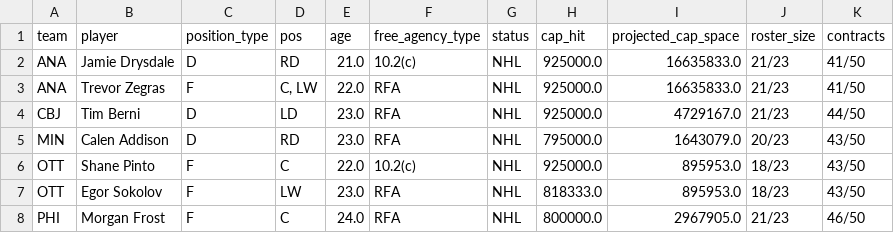
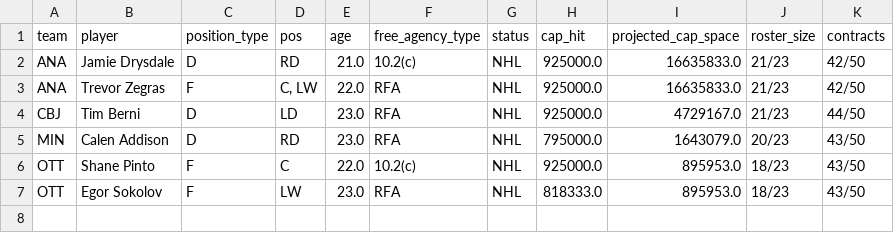
Before and after one commit to cassario/matchupData, a CSV file: free_agents.csv, drawn as a sheet.

```diff
--- a/free_agents.csv
+++ b/free_agents.csv
@@ -1,4 +1,4 @@
 team,player,position_type,pos,age,free_agency_type,status,cap_hit,projected_cap_space,roster_size,contracts
-ANA,Jamie Drysdale,D,RD,21.0,10.2(c),NHL,925000.0,16635833.0,21/23,41/50
-ANA,Trevor Zegras,F,"C, LW",22.0,RFA,NHL,925000.0,16635833.0,21/23,41/50
+ANA,Jamie Drysdale,D,RD,21.0,10.2(c),NHL,925000.0,16635833.0,21/23,42/50
+ANA,Trevor Zegras,F,"C, LW",22.0,RFA,NHL,925000.0,16635833.0,21/23,42/50
 CBJ,Tim Berni,D,LD,23.0,RFA,NHL,925000.0,4729167.0,21/23,44/50
@@ -7,2 +7 @@ OTT,Shane Pinto,F,C,22.0,10.2(c),NHL,925000.0,895953.0,18/23,43/50
 OTT,Egor Sokolov,F,LW,23.0,RFA,NHL,818333.0,895953.0,18/23,43/50
-PHI,Morgan Frost,F,C,24.0,RFA,NHL,800000.0,2967905.0,21/23,46/50
```
Also changed, not shown: bdf3.csv, current_contracts.csv, 4 other files.
